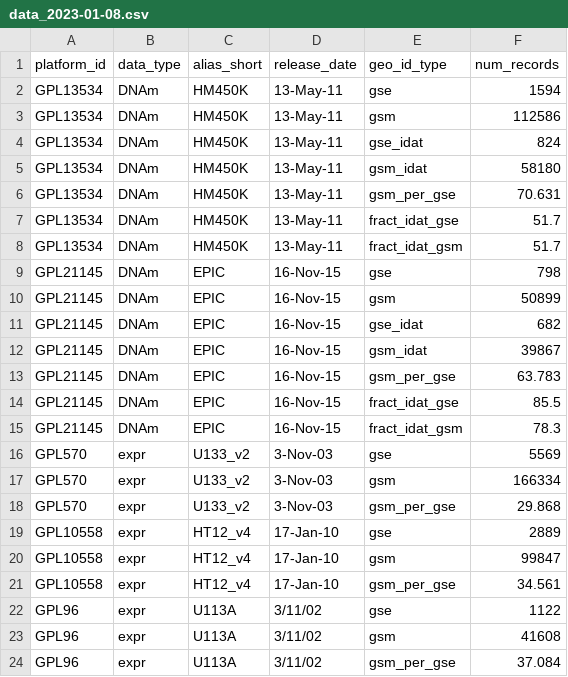
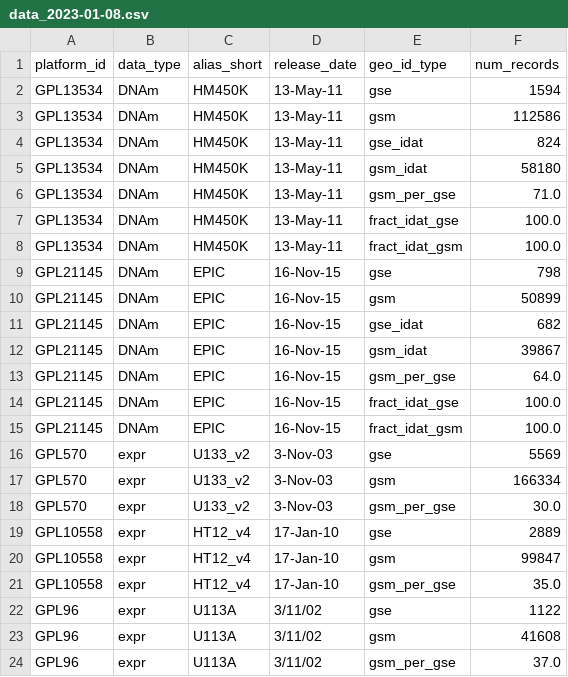
Before and after one commit to metamaden/geoarraydigest, a CSV file: data/data_2023-01-08.csv, drawn as a sheet.

```diff
--- a/data/data_2023-01-08.csv
+++ b/data/data_2023-01-08.csv
@@ -5,5 +5,5 @@ GPL13534,DNAm,HM450K,13-May-11,gse_idat,824
 GPL13534,DNAm,HM450K,13-May-11,gsm_idat,58180
-GPL13534,DNAm,HM450K,13-May-11,gsm_per_gse,70.631
-GPL13534,DNAm,HM450K,13-May-11,fract_idat_gse,51.7
-GPL13534,DNAm,HM450K,13-May-11,fract_idat_gsm,51.7
+GPL13534,DNAm,HM450K,13-May-11,gsm_per_gse,71.0
+GPL13534,DNAm,HM450K,13-May-11,fract_idat_gse,100.0
+GPL13534,DNAm,HM450K,13-May-11,fract_idat_gsm,100.0
 GPL21145,DNAm,EPIC,16-Nov-15,gse,798
@@ -12,13 +12,13 @@ GPL21145,DNAm,EPIC,16-Nov-15,gse_idat,682
 GPL21145,DNAm,EPIC,16-Nov-15,gsm_idat,39867
-GPL21145,DNAm,EPIC,16-Nov-15,gsm_per_gse,63.783
-GPL21145,DNAm,EPIC,16-Nov-15,fract_idat_gse,85.5
-GPL21145,DNAm,EPIC,16-Nov-15,fract_idat_gsm,78.3
+GPL21145,DNAm,EPIC,16-Nov-15,gsm_per_gse,64.0
+GPL21145,DNAm,EPIC,16-Nov-15,fract_idat_gse,100.0
+GPL21145,DNAm,EPIC,16-Nov-15,fract_idat_gsm,100.0
 GPL570,expr,U133_v2,3-Nov-03,gse,5569
 GPL570,expr,U133_v2,3-Nov-03,gsm,166334
-GPL570,expr,U133_v2,3-Nov-03,gsm_per_gse,29.868
+GPL570,expr,U133_v2,3-Nov-03,gsm_per_gse,30.0
 GPL10558,expr,HT12_v4,17-Jan-10,gse,2889
 GPL10558,expr,HT12_v4,17-Jan-10,gsm,99847
-GPL10558,expr,HT12_v4,17-Jan-10,gsm_per_gse,34.561
+GPL10558,expr,HT12_v4,17-Jan-10,gsm_per_gse,35.0
 GPL96,expr,U113A,3/11/02,gse,1122
 GPL96,expr,U113A,3/11/02,gsm,41608
-GPL96,expr,U113A,3/11/02,gsm_per_gse,37.084
+GPL96,expr,U113A,3/11/02,gsm_per_gse,37.0
```
Also changed, not shown: 1 other file.
